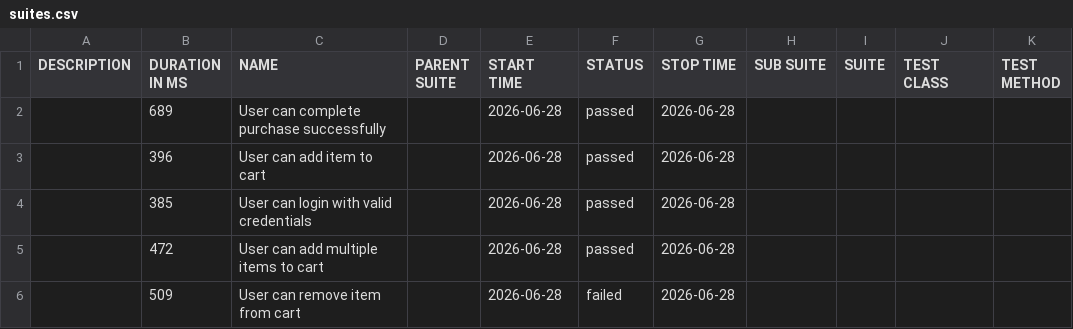
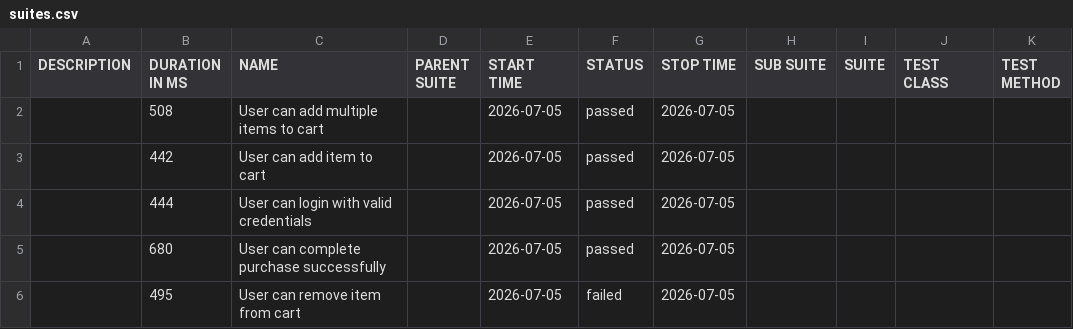
Before and after one commit to AndrewKchn/dotnet-qa-automation-framework, a CSV file: data/suites.csv, drawn as a sheet.

```diff
--- a/data/suites.csv
+++ b/data/suites.csv
@@ -1,6 +1,6 @@
 "DESCRIPTION","DURATION IN MS","NAME","PARENT SUITE","START TIME","STATUS","STOP TIME","SUB SUITE","SUITE","TEST CLASS","TEST METHOD"
-"","689","User can complete purchase successfully","","2026-06-28","passed","2026-06-28","","","",""
-"","396","User can add item to cart","","2026-06-28","passed","2026-06-28","","","",""
-"","385","User can login with valid credentials","","2026-06-28","passed","2026-06-28","","","",""
-"","472","User can add multiple items to cart","","2026-06-28","passed","2026-06-28","","","",""
-"","509","User can remove item from cart","","2026-06-28","failed","2026-06-28","","","",""
+"","508","User can add multiple items to cart","","2026-07-05","passed","2026-07-05","","","",""
+"","442","User can add item to cart","","2026-07-05","passed","2026-07-05","","","",""
+"","444","User can login with valid credentials","","2026-07-05","passed","2026-07-05","","","",""
+"","680","User can complete purchase successfully","","2026-07-05","passed","2026-07-05","","","",""
+"","495","User can remove item from cart","","2026-07-05","failed","2026-07-05","","","",""
```
Also changed, not shown: 35 other files.
